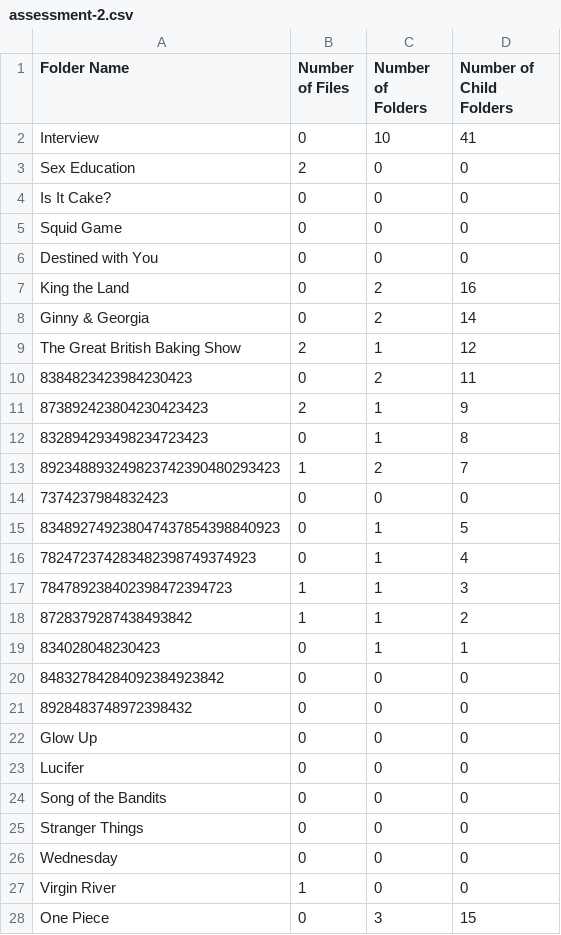
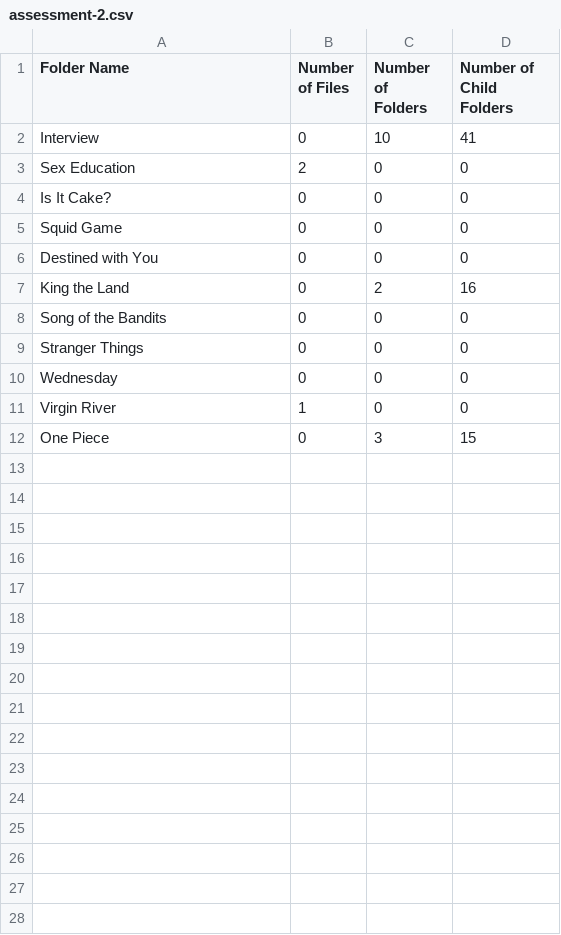
Before and after one commit to nitsuah/gcp, a CSV file: outputs/assessment-2.csv, drawn as a sheet; only a part is shown; the diff covers the shown part only; the diff names each change by its address in the sheet, - before the commit and + after, or states it on an @@ line.

Commit message:
FINAL: All assessments + move issues are now fixed

```diff
--- a/outputs/assessment-2.csv
+++ b/outputs/assessment-2.csv
-row 8: Ginny & Georgia | 0 | 2 | 14
-row 9: The Great British Baking Show | 2 | 1 | 12
-row 10: 8384823423984230423 | 0 | 2 | 11
-row 11: 873892423804230423423 | 2 | 1 | 9
-row 12: 832894293498234723423 | 0 | 1 | 8
-row 13: 892348893249823742390480293423 | 1 | 2 | 7
-row 14: 7374237984832423 | 0 | 0 | 0
-row 15: 834892749238047437854398840923 | 0 | 1 | 5
-row 16: 782472374283482398749374923 | 0 | 1 | 4
-row 17: 784789238402398472394723 | 1 | 1 | 3
-row 18: 8728379287438493842 | 1 | 1 | 2
-row 19: 834028048230423 | 0 | 1 | 1
-row 20: 84832784284092384923842 | 0 | 0 | 0
-row 21: 8928483748972398432 | 0 | 0 | 0
-row 22: Glow Up | 0 | 0 | 0
-row 23: Lucifer | 0 | 0 | 0
```
Also changed, not shown: 15 removed rows elsewhere in this file, 2 other files.
